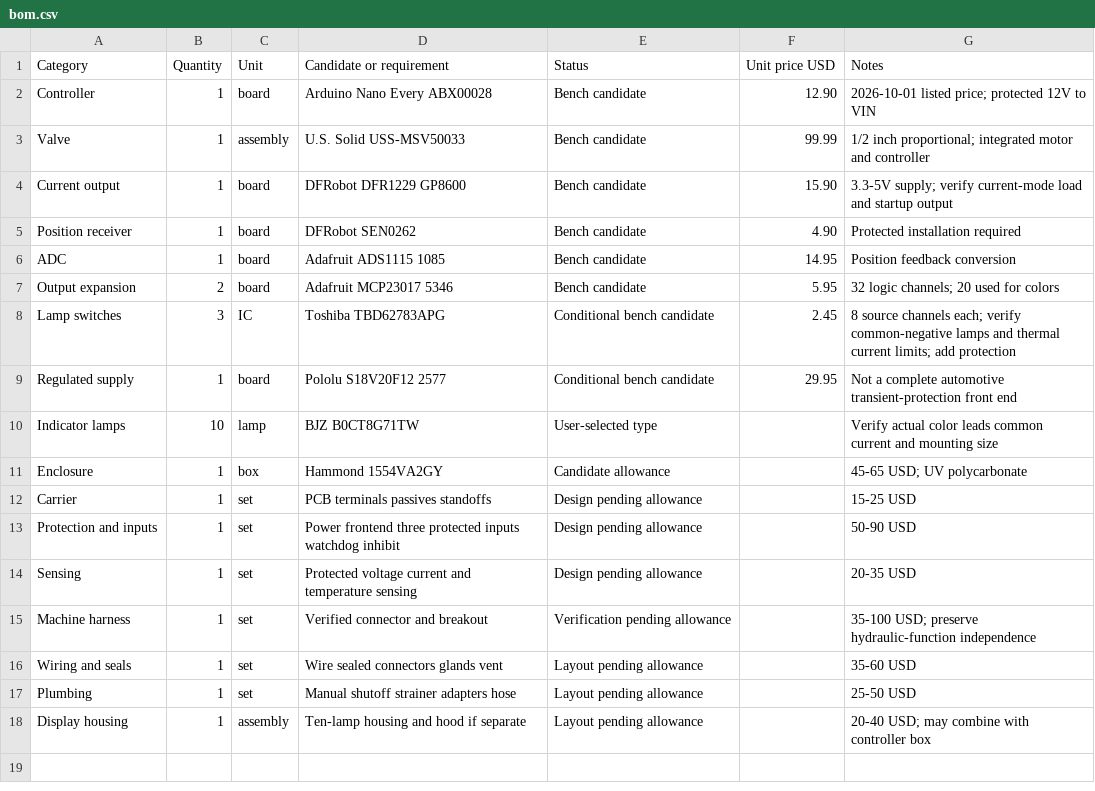
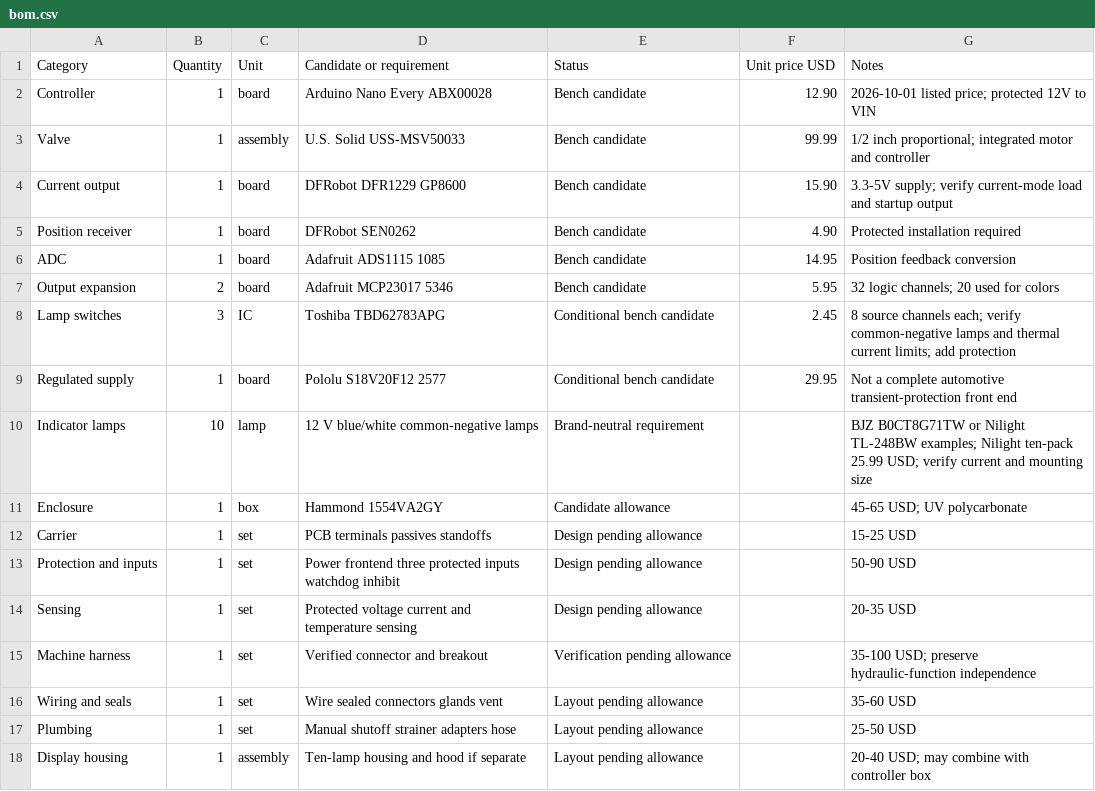
Before and after one commit to aeae1/Rock-Saw-Water-Control, a CSV file: docs/bom.csv, drawn as a sheet.

Commit message:
Specify interchangeable dual-color lamps and verify Nilight wiring

```diff
--- a/docs/bom.csv
+++ b/docs/bom.csv
@@ -9,3 +9,3 @@ Lamp switches,3,IC,Toshiba TBD62783APG,Conditional bench candidate,2.45,8 source
 Regulated supply,1,board,Pololu S18V20F12 2577,Conditional bench candidate,29.95,Not a complete automotive transient-protection front end
-Indicator lamps,10,lamp,BJZ B0CT8G71TW,User-selected type,,Verify actual color leads common current and mounting size
+Indicator lamps,10,lamp,12 V blue/white common-negative lamps,Brand-neutral requirement,,BJZ B0CT8G71TW or Nilight TL-248BW examples; Nilight ten-pack 25.99 USD; verify current and mounting size
 Enclosure,1,box,Hammond 1554VA2GY,Candidate allowance,,45-65 USD; UV polycarbonate
```
Also changed, not shown: 3 other files.
